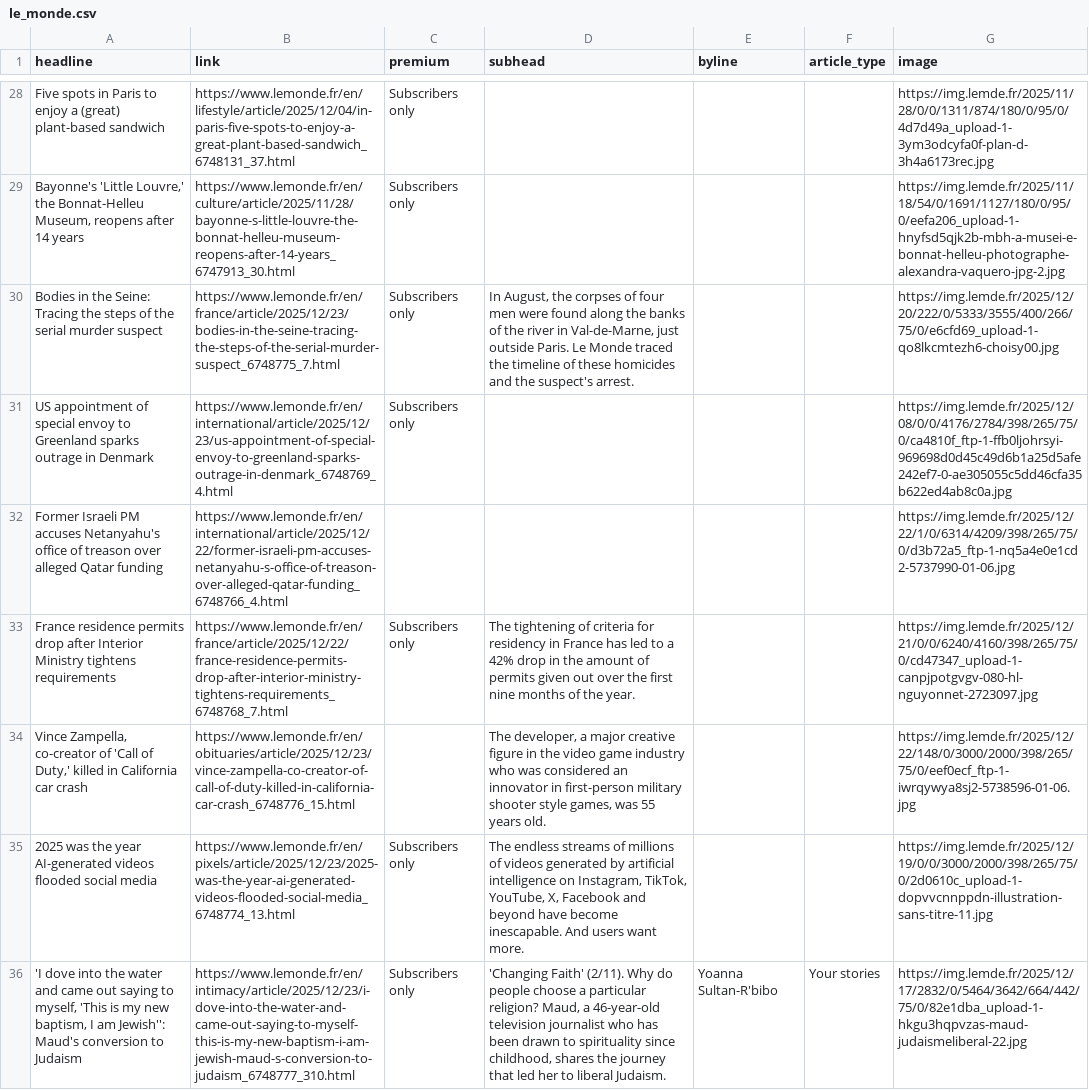
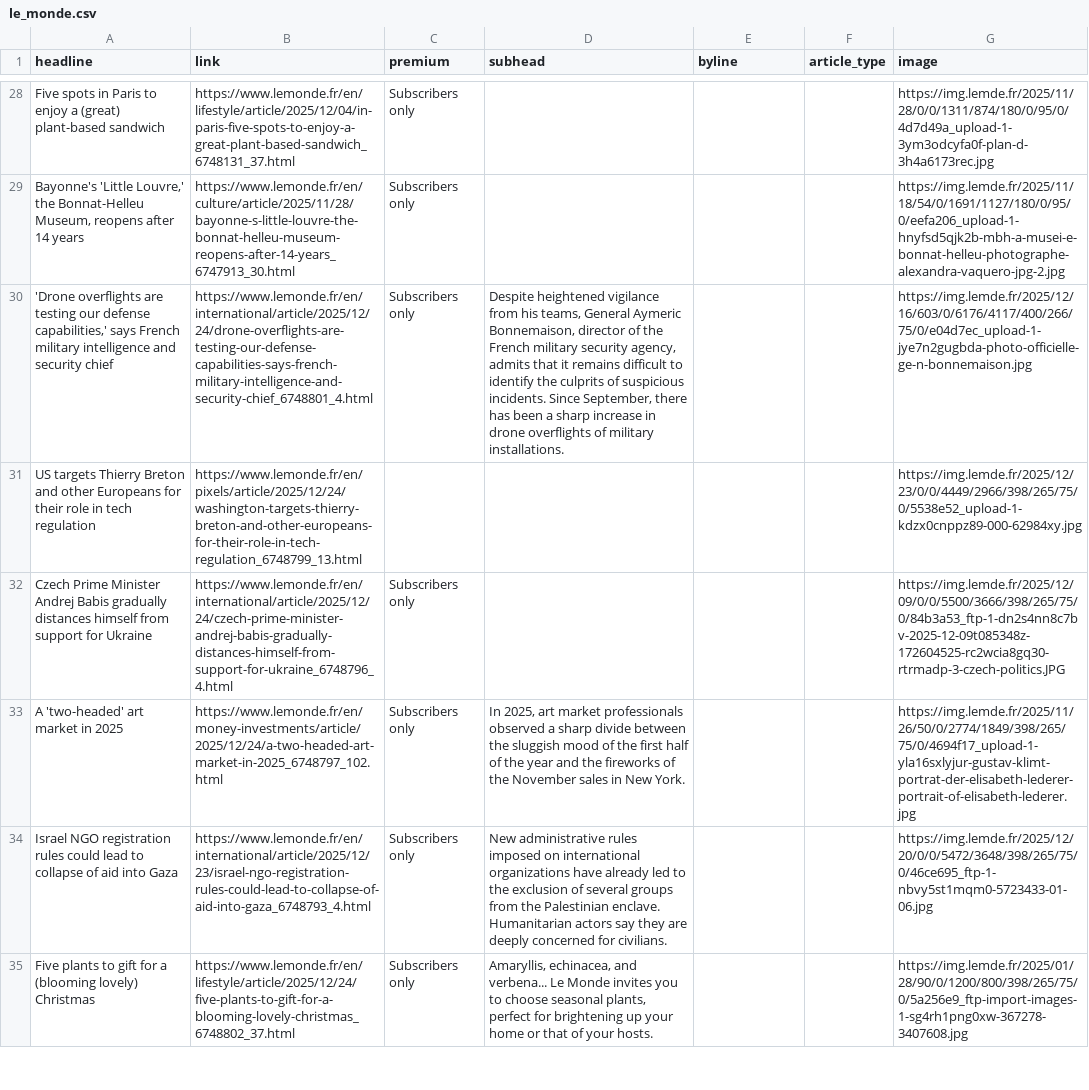
Before and after one commit to teodoracurcic/scraping, a CSV file: le_monde.csv, drawn as a sheet; only a part is shown, gaps mark what is left out; removed rows and columns are numbered as before the commit, all else as after; the diff covers the shown part only; the diff names each change by its address in the sheet, - before the commit and + after, or states it on an @@ line.

```diff
--- a/le_monde.csv
+++ b/le_monde.csv
-A30 (headline): Bodies in the Seine: Tracing the steps of the serial murder suspect
+A30 (headline): 'Drone overflights are testing our defense capabilities,' says French military intelligence and security chief
-B30 (link): https://www.lemonde.fr/en/france/article/2025/12/23/bodies-in-the-seine-tracing-the-steps-of-the-serial-murder-suspect_6748775_7.html
+B30 (link): https://www.lemonde.fr/en/international/article/2025/12/24/drone-overflights-are-testing-our-defense-capabilities-says-french-military-intelligence-and-security-chief_6748801_4.html
-D30 (subhead): In August, the corpses of four men were found along the banks of the river in Val-de-Marne, just outside Paris. Le Monde traced the timeline of these homicides and the suspect's arrest.
+D30 (subhead): Despite heightened vigilance from his teams, General Aymeric Bonnemaison, director of the French military security agency, admits that it remains difficult to identify the culprits of suspicious incidents. Since September, there has been a sharp increase in drone overflights of military installations.
-G30 (image): https://img.lemde.fr/2025/12/20/222/0/5333/3555/400/266/75/0/e6cfd69_upload-1-qo8lkcmtezh6-choisy00.jpg
+G30 (image): https://img.lemde.fr/2025/12/16/603/0/6176/4117/400/266/75/0/e04d7ec_upload-1-jye7n2gugbda-photo-officielle-ge-n-bonnemaison.jpg
+row 31: US targets Thierry Breton and other Europeans for their role in tech regulation | https://www.lemonde.fr/en/pixels/article/2025/12/24/washington-targets-thierry-breton-and-other-europeans-for-their-role-in-tech-regulation_6748799_13.html |  |  |  |  | https://img.lemde.fr/2025/12/23/0/0/4449/2966/398/265/75/0/5538e52_upload-1-kdzx0cnppz89-000-62984xy.jpg
-A32 (headline): US appointment of special envoy to Greenland sparks outrage in Denmark
+A32 (headline): Czech Prime Minister Andrej Babis gradually distances himself from support for Ukraine
-B32 (link): https://www.lemonde.fr/en/international/article/2025/12/23/us-appointment-of-special-envoy-to-greenland-sparks-outrage-in-denmark_6748769_4.html
+B32 (link): https://www.lemonde.fr/en/international/article/2025/12/24/czech-prime-minister-andrej-babis-gradually-distances-himself-from-support-for-ukraine_6748796_4.html
-G32 (image): https://img.lemde.fr/2025/12/08/0/0/4176/2784/398/265/75/0/ca4810f_ftp-1-ffb0ljohrsyi-969698d0d45c49d6b1a25d5afe242ef7-0-ae305055c5dd46cfa35b622ed4ab8c0a.jpg
+G32 (image): https://img.lemde.fr/2025/12/09/0/0/5500/3666/398/265/75/0/84b3a53_ftp-1-dn2s4nn8c7bv-2025-12-09t085348z-172604525-rc2wcia8gq30-rtrmadp-3-czech-politics.JPG
-row 32: Former Israeli PM accuses Netanyahu's office of treason over alleged Qatar funding | https://www.lemonde.fr/en/international/article/2025/12/22/former-israeli-pm-accuses-netanyahu-s-office-of-treason-over-alleged-qatar-funding_6748766_4.html |  |  |  |  | https://img.lemde.fr/2025/12/22/1/0/6314/4209/398/265/75/0/d3b72a5_ftp-1-nq5a4e0e1cd2-5737990-01-06.jpg
+row 33: A 'two-headed' art market in 2025 | https://www.lemonde.fr/en/money-investments/article/2025/12/24/a-two-headed-art-market-in-2025_6748797_102.html | Subscribers only | In 2025, art market professionals observed a sharp divide between the sluggish mood of the first half of the year and the fireworks of the November sales in New York. |  |  | https://img.lemde.fr/2025/11/26/50/0/2774/1849/398/265/75/0/4694f17_upload-1-yla16sxlyjur-gustav-klimt-portrat-der-elisabeth-lederer-portrait-of-elisabeth-lederer.jpg
-A34 (headline): France residence permits drop after Interior Ministry tightens requirements
+A34 (headline): Israel NGO registration rules could lead to collapse of aid into Gaza
-B34 (link): https://www.lemonde.fr/en/france/article/2025/12/22/france-residence-permits-drop-after-interior-ministry-tightens-requirements_6748768_7.html
+B34 (link): https://www.lemonde.fr/en/international/article/2025/12/23/israel-ngo-registration-rules-could-lead-to-collapse-of-aid-into-gaza_6748793_4.html
-D34 (subhead): The tightening of criteria for residency in France has led to a 42% drop in the amount of permits given out over the first nine months of the year.
+D34 (subhead): New administrative rules imposed on international organizations have already led to the exclusion of several groups from the Palestinian enclave. Humanitarian actors say they are deeply concerned for civilians.
-G34 (image): https://img.lemde.fr/2025/12/21/0/0/6240/4160/398/265/75/0/cd47347_upload-1-canpjpotgvgv-080-hl-nguyonnet-2723097.jpg
+G34 (image): https://img.lemde.fr/2025/12/20/0/0/5472/3648/398/265/75/0/46ce695_ftp-1-nbvy5st1mqm0-5723433-01-06.jpg
-row 34: Vince Zampella, co-creator of 'Call of Duty,' killed in California car crash | https://www.lemonde.fr/en/obituaries/article/2025/12/23/vince-zampella-co-creator-of-call-of-duty-killed-in-california-car-crash_6748776_15.html |  | The developer, a major creative figure in the video game industry who was considered an innovator in first-person military shooter style games, was 55 years old. |  |  | https://img.lemde.fr/2025/12/22/148/0/3000/2000/398/265/75/0/eef0ecf_ftp-1-iwrqywya8sj2-5738596-01-06.jpg
-A35 (headline): 2025 was the year AI-generated videos flooded social media
+A35 (headline): Five plants to gift for a (blooming lovely) Christmas
-B35 (link): https://www.lemonde.fr/en/pixels/article/2025/12/23/2025-was-the-year-ai-generated-videos-flooded-social-media_6748774_13.html
+B35 (link): https://www.lemonde.fr/en/lifestyle/article/2025/12/24/five-plants-to-gift-for-a-blooming-lovely-christmas_6748802_37.html
-D35 (subhead): The endless streams of millions of videos generated by artificial intelligence on Instagram, TikTok, YouTube, X, Facebook and beyond have become inescapable. And users want more.
+D35 (subhead): Amaryllis, echinacea, and verbena... Le Monde invites you to choose seasonal plants, perfect for brightening up your home or that of your hosts.
-G35 (image): https://img.lemde.fr/2025/12/19/0/0/3000/2000/398/265/75/0/2d0610c_upload-1-dopvvcnnppdn-illustration-sans-titre-11.jpg
+G35 (image): https://img.lemde.fr/2025/01/28/90/0/1200/800/398/265/75/0/5a256e9_ftp-import-images-1-sg4rh1png0xw-367278-3407608.jpg
-row 36: 'I dove into the water and came out saying to myself, 'This is my new baptism, I am Jewish'': Maud's conversion to Judaism | https://www.lemonde.fr/en/intimacy/article/2025/12/23/i-dove-into-the-water-and-came-out-saying-to-myself-this-is-my-new-baptism-i-am-jewish-maud-s-conversion-to-judaism_6748777_310.html | Subscribers only | 'Changing Faith' (2/11). Why do people choose a particular religion? Maud, a 46-year-old television journalist who has been drawn to spirituality since childhood, shares the journey that led her to liberal Judaism. | Yoanna Sultan-R'bibo | Your stories | https://img.lemde.fr/2025/12/17/2832/0/5464/3642/664/442/75/0/82e1dba_upload-1-hkgu3hqpvzas-maud-judaismeliberal-22.jpg
```
Also changed, not shown: 16 added rows, 15 removed rows and 18 edited cells elsewhere in this file.
